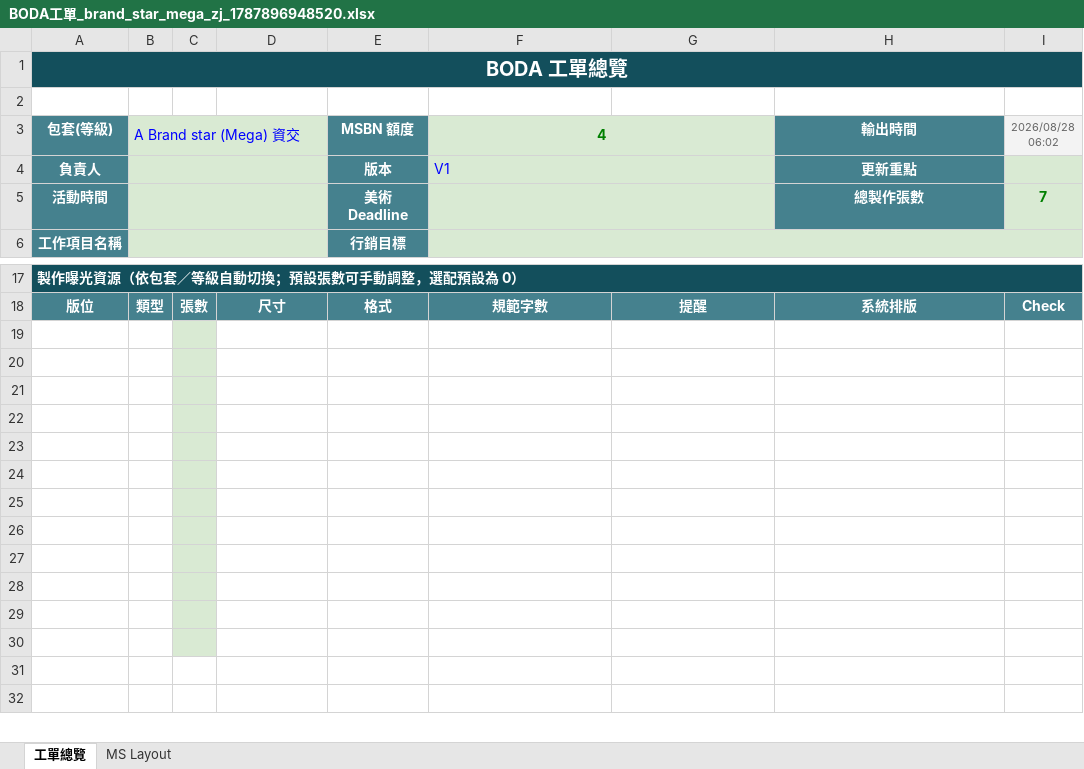
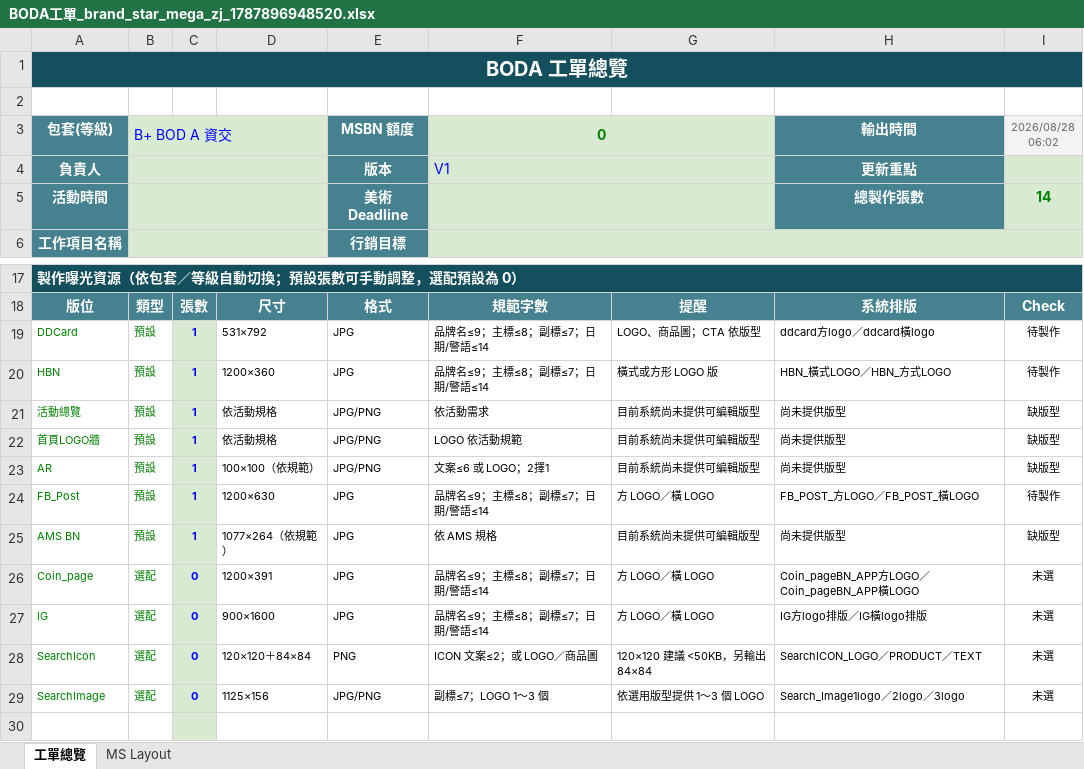
Before and after one commit to jimmywu-commits/BODA, an Excel workbook: 測試工單與圖片/BODA工單_brand_star_mega_zj_1787896948520.xlsx, sheet 工單總覽, drawn as a sheet; only a part is shown, gaps mark what is left out; the shorter side is filled out with more unchanged rows; values as stored, in another font and other column widths than the file's, no borders; conditional formats not drawn; the diff names each change by its address in the sheet, - before the commit and + after, or states it on an @@ line.

```diff
--- a/測試工單與圖片/BODA工單_brand_star_mega_zj_1787896948520.xlsx (sheet 工單總覽)
+++ b/測試工單與圖片/BODA工單_brand_star_mega_zj_1787896948520.xlsx (sheet 工單總覽)
-B3: A Brand star (Mega) 資交
+B3: B+ BOD A 資交
-F3: 4
+F3: 0
-I5 (2026/08/28 06:02): 7
+I5 (2026/08/28 06:02): 14
-row 19: (empty)
+row 19: DDCard | 預設 | 1 | 531×792 | JPG | 品牌名≤9；主標≤8；副標≤7；日期/警語≤14 | LOGO、商品圖；CTA 依版型 | ddcard方logo／ddcard橫logo | 待製作
-row 20: (empty)
+row 20: HBN | 預設 | 1 | 1200×360 | JPG | 品牌名≤9；主標≤8；副標≤7；日期/警語≤14 | 橫式或方形 LOGO 版 | HBN_橫式LOGO／HBN_方式LOGO | 待製作
-row 21: (empty)
+row 21: 活動總覽 | 預設 | 1 | 依活動規格 | JPG/PNG | 依活動需求 | 目前系統尚未提供可編輯版型 | 尚未提供版型 | 缺版型
-row 22: (empty)
+row 22: 首頁LOGO牆 | 預設 | 1 | 依活動規格 | JPG/PNG | LOGO 依活動規範 | 目前系統尚未提供可編輯版型 | 尚未提供版型 | 缺版型
-row 23: (empty)
+row 23: AR | 預設 | 1 | 100×100（依規範） | JPG/PNG | 文案≤6 或 LOGO；2擇1 | 目前系統尚未提供可編輯版型 | 尚未提供版型 | 缺版型
-row 24: (empty)
+row 24: FB_Post | 預設 | 1 | 1200×630 | JPG | 品牌名≤9；主標≤8；副標≤7；日期/警語≤14 | 方 LOGO／橫 LOGO | FB_POST_方LOGO／FB_POST_橫LOGO | 待製作
-row 25: (empty)
+row 25: AMS BN | 預設 | 1 | 1077×264（依規範） | JPG | 依 AMS 規格 | 目前系統尚未提供可編輯版型 | 尚未提供版型 | 缺版型
-row 26: (empty)
+row 26: Coin_page | 選配 | 0 | 1200×391 | JPG | 品牌名≤9；主標≤8；副標≤7；日期/警語≤14 | 方 LOGO／橫 LOGO | Coin_pageBN_APP方LOGO／Coin_pageBN_APP橫LOGO | 未選
-row 27: (empty)
+row 27: IG | 選配 | 0 | 900×1600 | JPG | 品牌名≤9；主標≤8；副標≤7；日期/警語≤14 | 方 LOGO／橫 LOGO | IG方logo排版／IG橫logo排版 | 未選
-row 28: (empty)
+row 28: SearchIcon | 選配 | 0 | 120×120＋84×84 | PNG | ICON 文案≤2；或 LOGO／商品圖 | 120×120 建議 <50KB，另輸出 84×84 | SearchICON_LOGO／PRODUCT／TEXT | 未選
-row 29: (empty)
+row 29: SearchImage | 選配 | 0 | 1125×156 | JPG/PNG | 副標≤7；LOGO 1～3 個 | 依選用版型提供 1～3 個 LOGO | Search_Image1logo／2logo／3logo | 未選
```
Also changed, not shown: sheet MS Layout, 6 other files.
